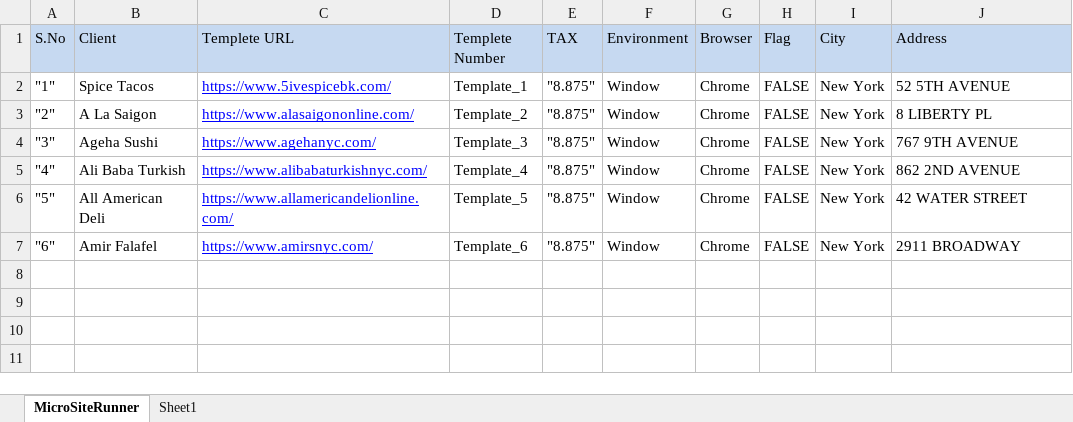
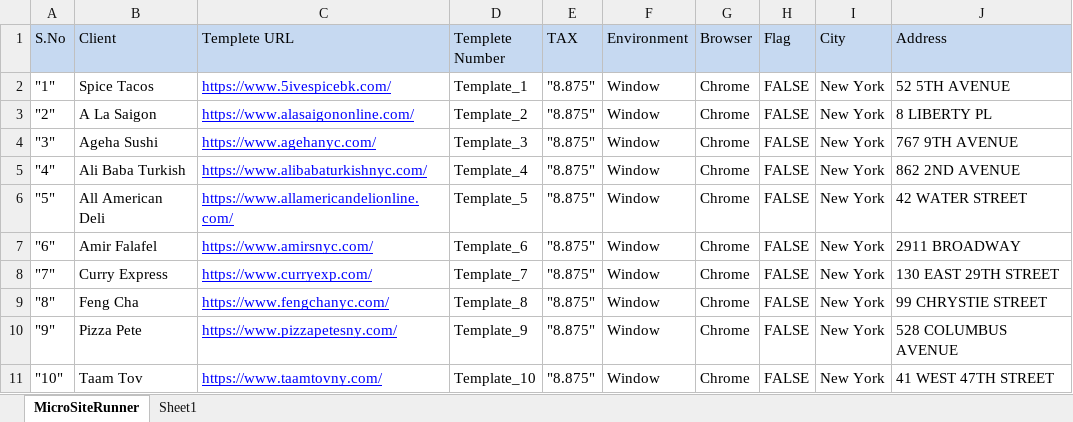
Before and after one commit to munchadobizpremium/biz_qa_automation, an Excel workbook: lib_template/com.microsite.runner.xlsx, sheet MicroSiteRunner, drawn as a sheet; values as stored, in another font and other column widths than the file's, no borders; the diff names each change by its address in the sheet, - before the commit and + after, or states it on an @@ line.

Commit message:
new test data
new test data

```diff
--- a/lib_template/com.microsite.runner.xlsx (sheet MicroSiteRunner)
+++ b/lib_template/com.microsite.runner.xlsx (sheet MicroSiteRunner)
+row 8: "7" | Curry Express | https://www.curryexp.com/ | Template_7 | "8.875" | Window | Chrome | FALSE | New York | 130 EAST 29TH STREET
+row 9: "8" | Feng Cha | https://www.fengchanyc.com/ | Template_8 | "8.875" | Window | Chrome | FALSE | New York | 99 CHRYSTIE STREET
+row 10: "9" | Pizza Pete | https://www.pizzapetesny.com/ | Template_9 | "8.875" | Window | Chrome | FALSE | New York | 528 COLUMBUS AVENUE
+row 11: "10" | Taam Tov | https://www.taamtovny.com/ | Template_10 | "8.875" | Window | Chrome | FALSE | New York | 41 WEST 47TH STREET
```
